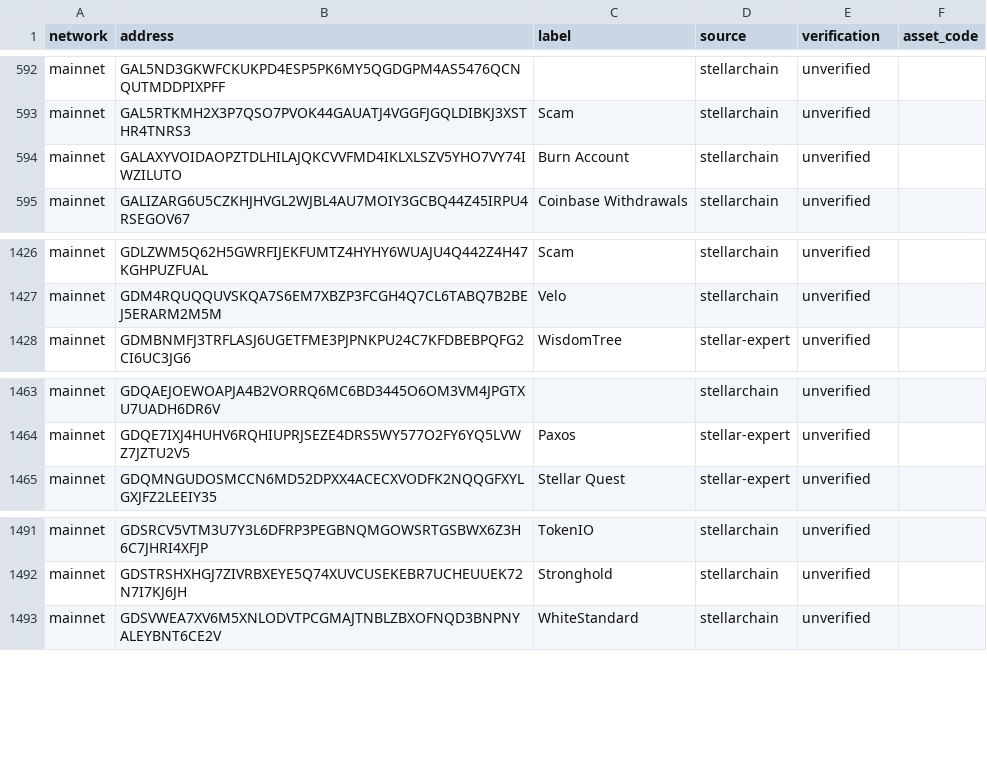
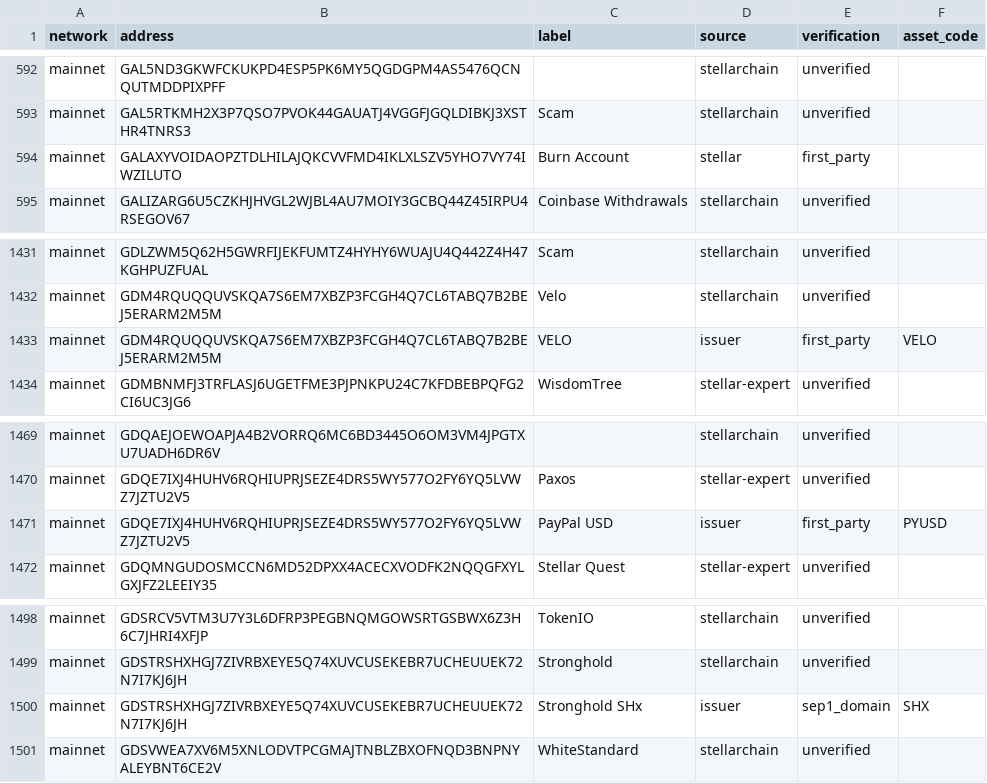
Before and after one commit to stellarchain/io.stellarchain.directory, a CSV file: directory.csv, drawn as a sheet; only a part is shown, gaps mark what is left out; the diff covers the shown part only.

Commit message:
Verify established Stellar assets and the Burn Account

```diff
--- a/directory.csv
+++ b/directory.csv
@@ -593,3 +593,3 @@ mainnet,GAL5ND3GKWFCKUKPD4ESP5PK6MY5QGDGPM4AS5476QCNQUTMDDPIXPFF,,stellarchain,u
 mainnet,GAL5RTKMH2X3P7QSO7PVOK44GAUATJ4VGGFJGQLDIBKJ3XSTHR4TNRS3,Scam,stellarchain,unverified,
-mainnet,GALAXYVOIDAOPZTDLHILAJQKCVVFMD4IKLXLSZV5YHO7VY74IWZILUTO,Burn Account,stellarchain,unverified,
+mainnet,GALAXYVOIDAOPZTDLHILAJQKCVVFMD4IKLXLSZV5YHO7VY74IWZILUTO,Burn Account,stellar,first_party,
 mainnet,GALIZARG6U5CZKHJHVGL2WJBL4AU7MOIY3GCBQ44Z45IRPU4RSEGOV67,Coinbase Withdrawals,stellarchain,unverified,
@@ -1427,2 +1432,3 @@ mainnet,GDLZWM5Q62H5GWRFIJEKFUMTZ4HYHY6WUAJU4Q442Z4H47KGHPUZFUAL,Scam,stellarcha
 mainnet,GDM4RQUQQUVSKQA7S6EM7XBZP3FCGH4Q7CL6TABQ7B2BEJ5ERARM2M5M,Velo,stellarchain,unverified,
+mainnet,GDM4RQUQQUVSKQA7S6EM7XBZP3FCGH4Q7CL6TABQ7B2BEJ5ERARM2M5M,VELO,issuer,first_party,VELO
 mainnet,GDMBNMFJ3TRFLASJ6UGETFME3PJPNKPU24C7KFDBEBPQFG2CI6UC3JG6,WisdomTree,stellar-expert,unverified,
@@ -1464,2 +1470,3 @@ mainnet,GDQAEJOEWOAPJA4B2VORRQ6MC6BD3445O6OM3VM4JPGTXU7UADH6DR6V,,stellarchain,u
 mainnet,GDQE7IXJ4HUHV6RQHIUPRJSEZE4DRS5WY577O2FY6YQ5LVWZ7JZTU2V5,Paxos,stellar-expert,unverified,
+mainnet,GDQE7IXJ4HUHV6RQHIUPRJSEZE4DRS5WY577O2FY6YQ5LVWZ7JZTU2V5,PayPal USD,issuer,first_party,PYUSD
 mainnet,GDQMNGUDOSMCCN6MD52DPXX4ACECXVODFK2NQQGFXYLGXJFZ2LEEIY35,Stellar Quest,stellar-expert,unverified,
@@ -1492,2 +1499,3 @@ mainnet,GDSRCV5VTM3U7Y3L6DFRP3PEGBNQMGOWSRTGSBWX6Z3H6C7JHRI4XFJP,TokenIO,stellar
 mainnet,GDSTRSHXHGJ7ZIVRBXEYE5Q74XUVCUSEKEBR7UCHEUUEK72N7I7KJ6JH,Stronghold,stellarchain,unverified,
+mainnet,GDSTRSHXHGJ7ZIVRBXEYE5Q74XUVCUSEKEBR7UCHEUUEK72N7I7KJ6JH,Stronghold SHx,issuer,sep1_domain,SHX
 mainnet,GDSVWEA7XV6M5XNLODVTPCGMAJTNBLZBXOFNQD3BNPNYALEYBNT6CE2V,WhiteStandard,stellarchain,unverified,
```
Also changed, not shown: 5 added rows elsewhere in this file, 4 other files.
